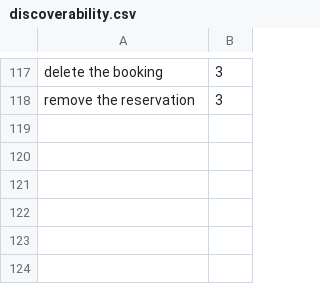
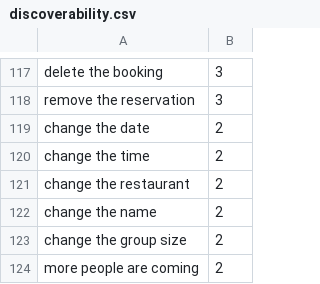
Before and after one commit to whelancas/Restaurant-Booking-Chatbot, a CSV file: discoverability.csv, drawn as a sheet; only a part is shown, gaps mark what is left out.

```diff
--- a/discoverability.csv
+++ b/discoverability.csv
@@ -118 +118,7 @@ delete the booking,3
 remove the reservation,3
+change the date,2
+change the time,2
+change the restaurant,2
+change the name,2
+change the group size,2
+more people are coming,2
```
Also changed, not shown: 2 other files.
